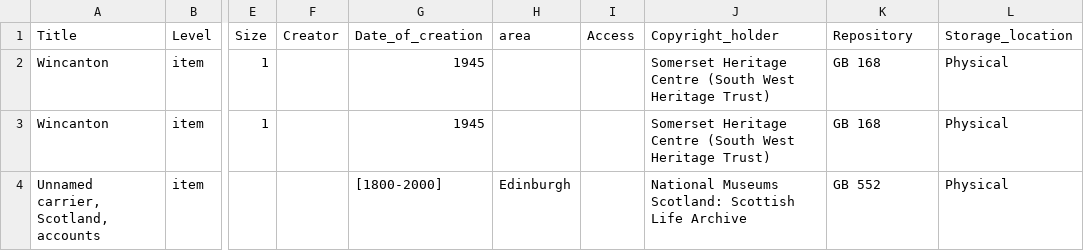
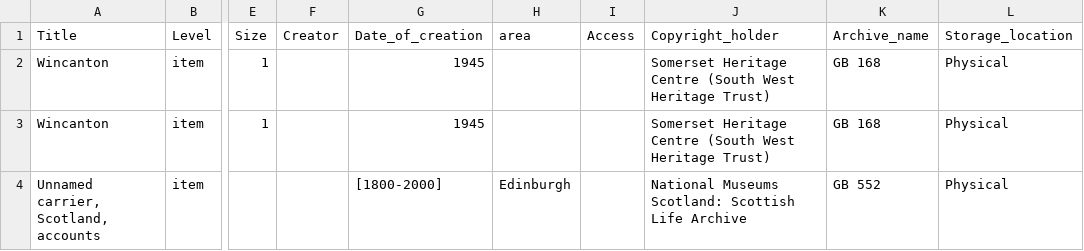
Before and after one commit to OurHeritageOurStories/ohos-comparison-tool-in-wagtail2, a CSV file: home/static/comp-tool/kb/disco/taxa.csv, drawn as a sheet; only a part is shown, gaps mark what is left out; the diff names each change by its address in the sheet, - before the commit and + after, or states it on an @@ line.

```diff
--- a/home/static/comp-tool/kb/disco/taxa.csv
+++ b/home/static/comp-tool/kb/disco/taxa.csv
-K1: Repository
+K1: Archive_name
```
Also changed, not shown: home/static/comp-tool/kb/disco/characters.csv, home/static/comp-tool/kb/disco/config.csv, 6 other files.
